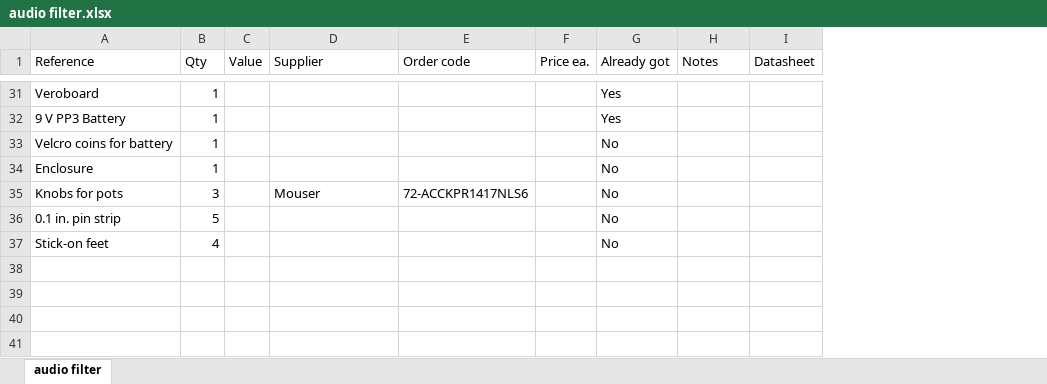
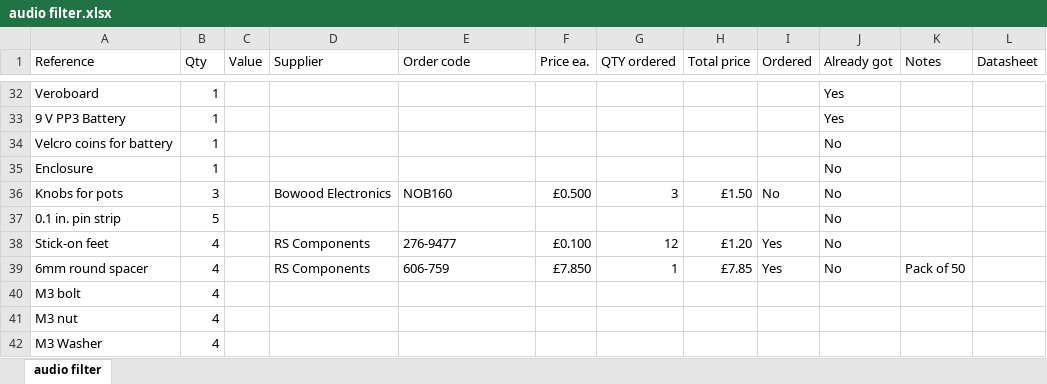
Before and after one commit to phiphase/dsp_audio_filter, an Excel workbook: hardware/audio filter.xlsx, sheet audio filter, drawn as a sheet; only a part is shown, gaps mark what is left out; values as stored, in another font and other column widths than the file's, no borders; addresses are those after the commit; the diff covers the shown part only; the diff names each change by its address in the sheet, - before the commit and + after, or states it on an @@ line.

Commit message:
Updated from audio filter bom v2

```diff
--- a/hardware/audio filter.xlsx (sheet audio filter)
+++ b/hardware/audio filter.xlsx (sheet audio filter)
+column G (QTY ordered), rows 36-38: 3 |  | 12
+column H (Total price), rows 36-38: £1.50 |  | £1.20
+column I (Ordered), rows 36-38: No |  | Yes
-D36 (Supplier): Mouser
+D36 (Supplier): Bowood Electronics
-E36 (Order code): 72-ACCKPR1417NLS6
+E36 (Order code): NOB160
-F36 (Price ea.): (empty)
+F36 (Price ea.): £0.500
-D38 (Supplier): (empty)
+D38 (Supplier): RS Components
-E38 (Order code): (empty)
+E38 (Order code): 276-9477
-F38 (Price ea.): (empty)
+F38 (Price ea.): £0.100
+row 39: 6mm round spacer | 4 |  | RS Components | 606-759 | £7.850 | 1 | £7.85 | Yes | No | Pack of 50
+row 40: M3 bolt | 4
+row 41: M3 nut | 4
+row 42: M3 Washer | 4
```
Also changed, not shown: 1 added row, 1 removed row and 22 edited cells elsewhere in this sheet, hidden cells.
